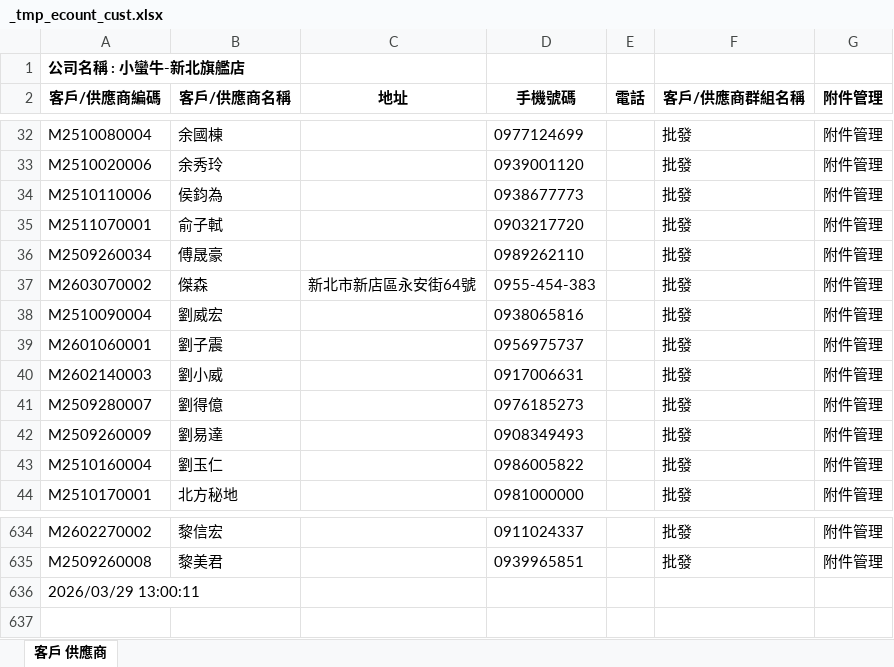
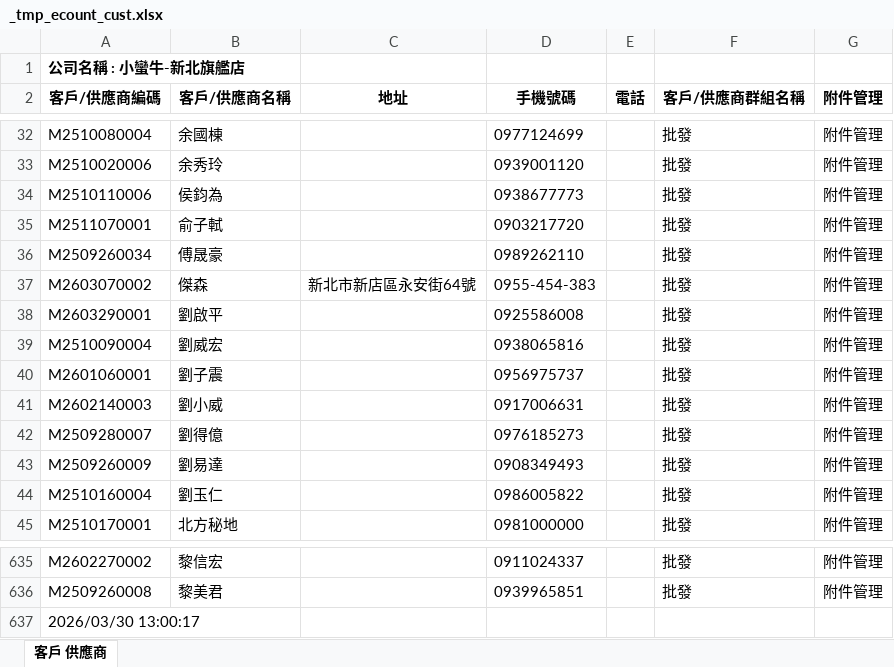
Before and after one commit to LINE-CS-BOT/BEAR, an Excel workbook: data/_tmp_ecount_cust.xlsx, sheet 客戶 供應商, drawn as a sheet; only a part is shown, gaps mark what is left out; values as stored, in another font and other column widths than the file's, no borders; addresses are those after the commit; the diff names each change by its address in the sheet, - before the commit and + after, or states it on an @@ line.

```diff
--- a/data/_tmp_ecount_cust.xlsx (sheet 客戶 供應商)
+++ b/data/_tmp_ecount_cust.xlsx (sheet 客戶 供應商)
+row 38: M2603290001 | 劉啟平 |  | 0925586008 |  | 批發 | 附件管理
-A637 (客戶/供應商編碼): 2026/03/29 13:00:11
+A637 (客戶/供應商編碼): 2026/03/30 13:00:17
```
Also changed, not shown: 1 other file.
